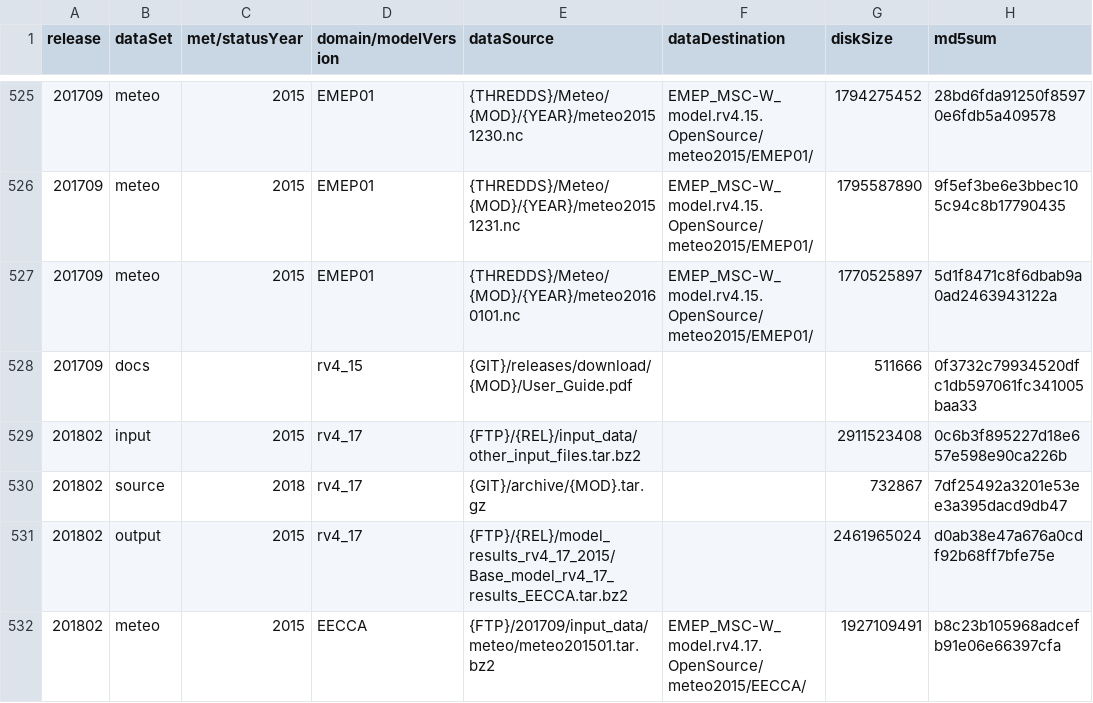
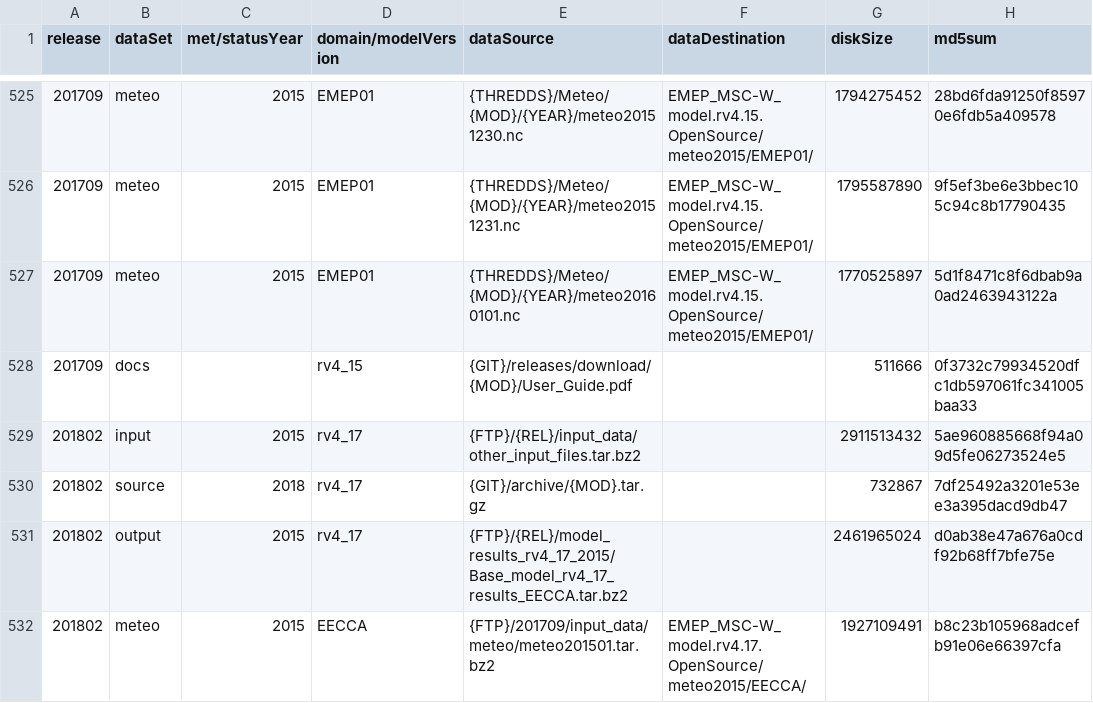
Before and after one commit to metno/emep-ctm, a CSV file: catalog.csv, drawn as a sheet; only a part is shown, gaps mark what is left out.

Commit message:
update other inputs

```diff
--- a/catalog.csv
+++ b/catalog.csv
@@ -528,3 +528,3 @@ release,dataSet,met/statusYear,domain/modelVersion,dataSource,dataDestination,di
 201709,docs,,rv4_15,{GIT}/releases/download/{MOD}/User_Guide.pdf,,511666,0f3732c79934520dfc1db597061fc341005baa33
-201802,input,2015,rv4_17,{FTP}/{REL}/input_data/other_input_files.tar.bz2,,2911523408,0c6b3f895227d18e657e598e90ca226b
+201802,input,2015,rv4_17,{FTP}/{REL}/input_data/other_input_files.tar.bz2,,2911513432,5ae960885668f94a09d5fe06273524e5
 201802,source,2018,rv4_17,{GIT}/archive/{MOD}.tar.gz,,732867,7df25492a3201e53ee3a395dacd9db47
```
